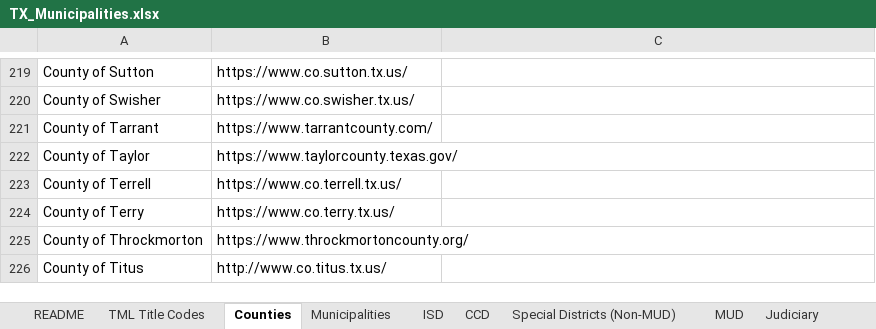
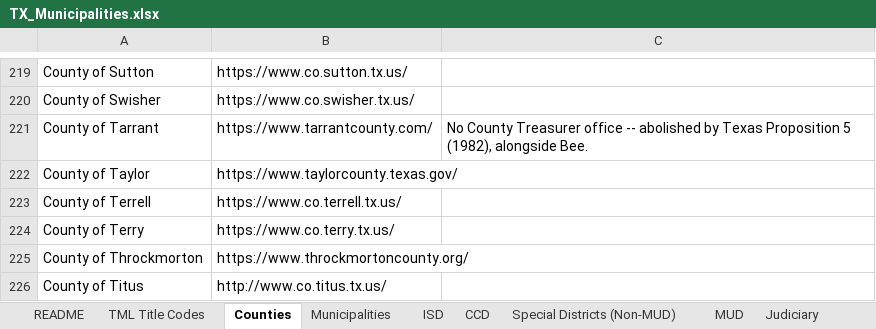
Before and after one commit to CivicMirror/Civic-Data, an Excel workbook: reference/TX Rolling Audit/TX_Municipalities.xlsx, sheet Counties, drawn as a sheet; only a part is shown, gaps mark what is left out; values as stored, in another font and other column widths than the file's, no borders; conditional formats not drawn; the diff covers the shown part only; the diff names each change by its address in the sheet, - before the commit and + after, or states it on an @@ line.

```diff
--- a/reference/TX Rolling Audit/TX_Municipalities.xlsx (sheet Counties)
+++ b/reference/TX Rolling Audit/TX_Municipalities.xlsx (sheet Counties)
-C221: (empty)
+C221: No County Treasurer office -- abolished by Texas Proposition 5 (1982), alongside Bee.
```
Also changed, not shown: 6 edited cells elsewhere in this sheet, 7 other files.
